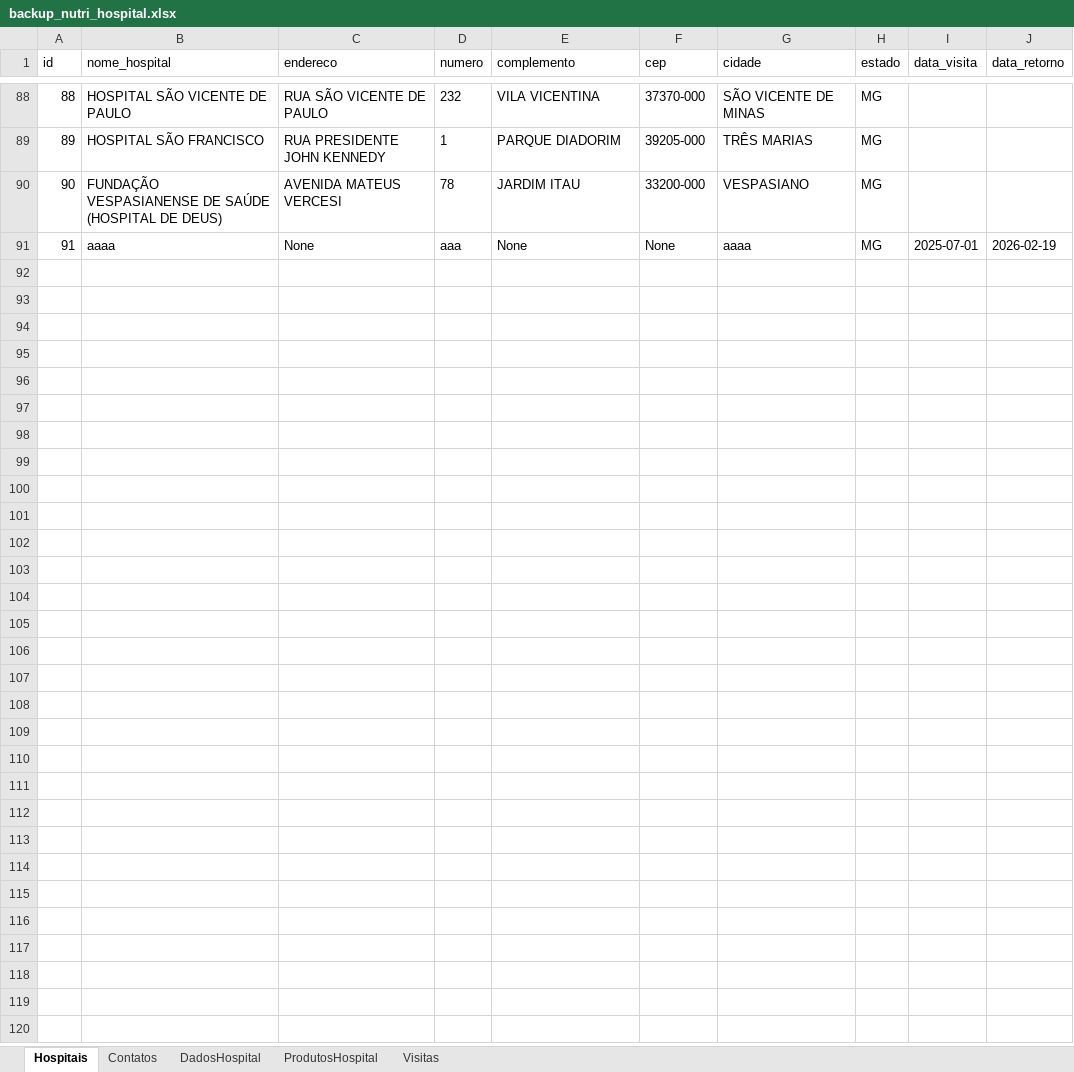
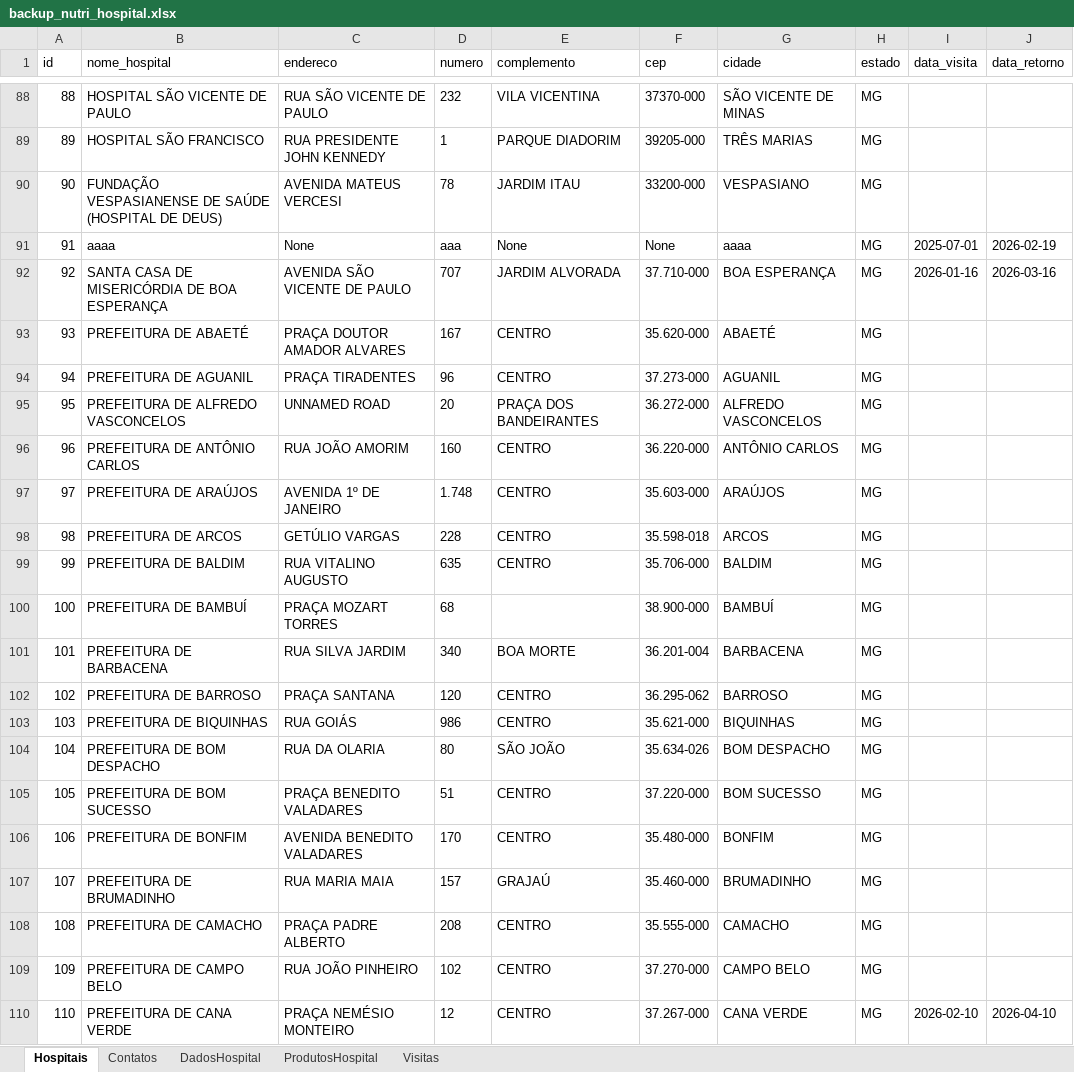
Before and after one commit to LuisSoares66/db_nutribody, an Excel workbook: data/backup_nutri_hospital.xlsx, sheet Hospitais, drawn as a sheet; only a part is shown, gaps mark what is left out; values as stored, in another font and other column widths than the file's, no borders; the diff covers the shown part only; the diff names each change by its address in the sheet, - before the commit and + after, or states it on an @@ line.

```diff
--- a/data/backup_nutri_hospital.xlsx (sheet Hospitais)
+++ b/data/backup_nutri_hospital.xlsx (sheet Hospitais)
+row 92: 92 | SANTA CASA DE MISERICÓRDIA DE BOA ESPERANÇA | AVENIDA SÃO VICENTE DE PAULO | 707 | JARDIM ALVORADA | 37.710-000 | BOA ESPERANÇA | MG | 2026-01-16 | 2026-03-16
+row 93: 93 | PREFEITURA DE ABAETÉ | PRAÇA DOUTOR AMADOR ALVARES | 167 | CENTRO | 35.620-000 | ABAETÉ | MG
+row 94: 94 | PREFEITURA DE AGUANIL | PRAÇA TIRADENTES | 96 | CENTRO | 37.273-000 | AGUANIL | MG
+row 95: 95 | PREFEITURA DE ALFREDO VASCONCELOS | UNNAMED ROAD | 20 | PRAÇA DOS BANDEIRANTES | 36.272-000 | ALFREDO VASCONCELOS | MG
+row 96: 96 | PREFEITURA DE ANTÔNIO CARLOS | RUA JOÃO AMORIM | 160 | CENTRO | 36.220-000 | ANTÔNIO CARLOS | MG
+row 97: 97 | PREFEITURA DE ARAÚJOS | AVENIDA 1º DE JANEIRO | 1.748 | CENTRO | 35.603-000 | ARAÚJOS | MG
+row 98: 98 | PREFEITURA DE ARCOS | GETÚLIO VARGAS | 228 | CENTRO | 35.598-018 | ARCOS | MG
+row 99: 99 | PREFEITURA DE BALDIM | RUA VITALINO AUGUSTO | 635 | CENTRO | 35.706-000 | BALDIM | MG
+row 100: 100 | PREFEITURA DE BAMBUÍ | PRAÇA MOZART TORRES | 68 |  | 38.900-000 | BAMBUÍ | MG
+row 101: 101 | PREFEITURA DE BARBACENA | RUA SILVA JARDIM | 340 | BOA MORTE | 36.201-004 | BARBACENA | MG
+row 102: 102 | PREFEITURA DE BARROSO | PRAÇA SANTANA | 120 | CENTRO | 36.295-062 | BARROSO | MG
+row 103: 103 | PREFEITURA DE BIQUINHAS | RUA GOIÁS | 986 | CENTRO | 35.621-000 | BIQUINHAS | MG
+row 104: 104 | PREFEITURA DE BOM DESPACHO | RUA DA OLARIA | 80 | SÃO JOÃO | 35.634-026 | BOM DESPACHO | MG
+row 105: 105 | PREFEITURA DE BOM SUCESSO | PRAÇA BENEDITO VALADARES | 51 | CENTRO | 37.220-000 | BOM SUCESSO | MG
+row 106: 106 | PREFEITURA DE BONFIM | AVENIDA BENEDITO VALADARES | 170 | CENTRO | 35.480-000 | BONFIM | MG
+row 107: 107 | PREFEITURA DE BRUMADINHO | RUA MARIA MAIA | 157 | GRAJAÚ | 35.460-000 | BRUMADINHO | MG
+row 108: 108 | PREFEITURA DE CAMACHO | PRAÇA PADRE ALBERTO | 208 | CENTRO | 35.555-000 | CAMACHO | MG
+row 109: 109 | PREFEITURA DE CAMPO BELO | RUA JOÃO PINHEIRO | 102 | CENTRO | 37.270-000 | CAMPO BELO | MG
+row 110: 110 | PREFEITURA DE CANA VERDE | PRAÇA NEMÉSIO MONTEIRO | 12 | CENTRO | 37.267-000 | CANA VERDE | MG | 2026-02-10 | 2026-04-10
```
Also changed, not shown: 115 added rows and 21 edited cells elsewhere in this sheet, sheet ProdutosHospital, sheet Contatos, sheet DadosHospital, sheet Visitas.
